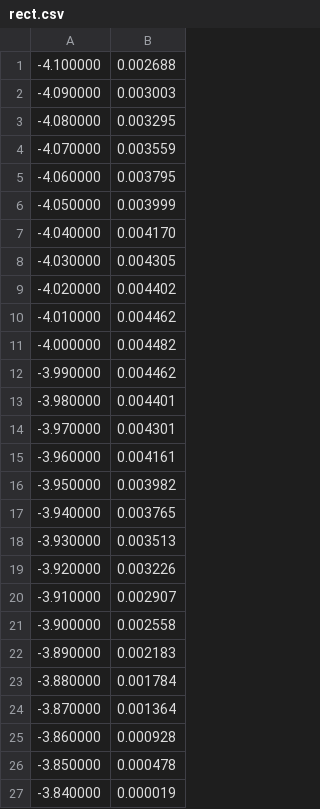
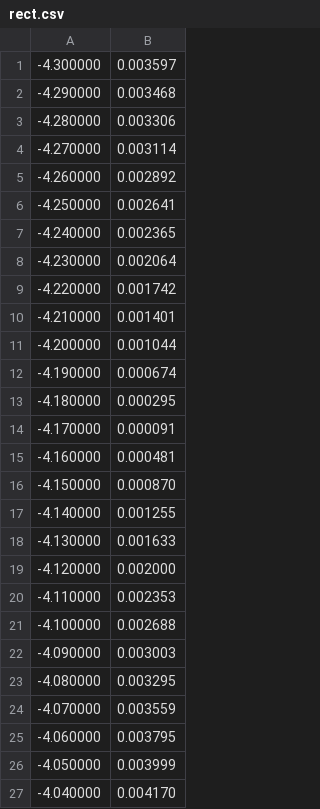
Before and after one commit to robbymckilliam/testablelinearsystems, a CSV file: data/windowandfir/rect.csv, drawn as a sheet; only a part is shown; the shorter side is filled out with more unchanged rows; the diff covers the shown part only.

```diff
--- a/data/windowandfir/rect.csv
+++ b/data/windowandfir/rect.csv
@@ -1 +1,21 @@
+-4.300000	0.003597
+-4.290000	0.003468
+-4.280000	0.003306
+-4.270000	0.003114
+-4.260000	0.002892
+-4.250000	0.002641
+-4.240000	0.002365
+-4.230000	0.002064
+-4.220000	0.001742
+-4.210000	0.001401
+-4.200000	0.001044
+-4.190000	0.000674
+-4.180000	0.000295
+-4.170000	0.000091
+-4.160000	0.000481
+-4.150000	0.000870
+-4.140000	0.001255
+-4.130000	0.001633
+-4.120000	0.002000
+-4.110000	0.002353
 -4.100000	0.002688
```
Also changed, not shown: 20 added rows elsewhere in this file, data/windowandfir/bartlett.csv, data/windowandfir/blackman.csv, 3 other files.
